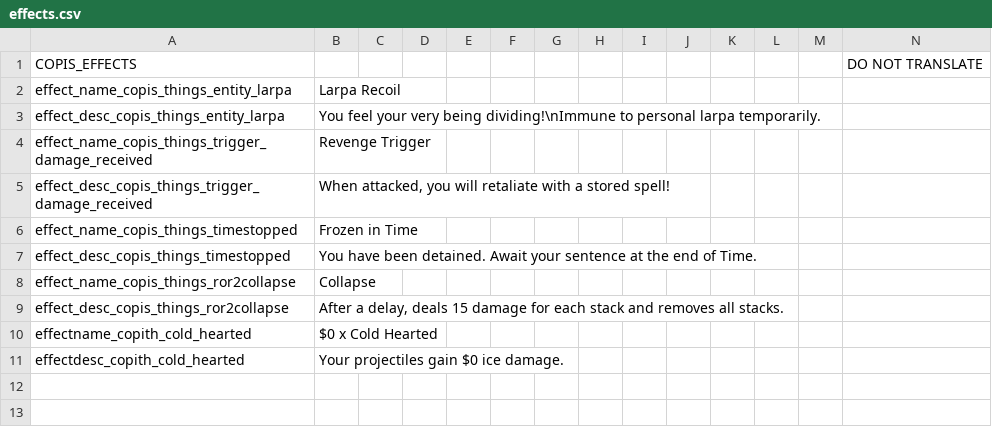
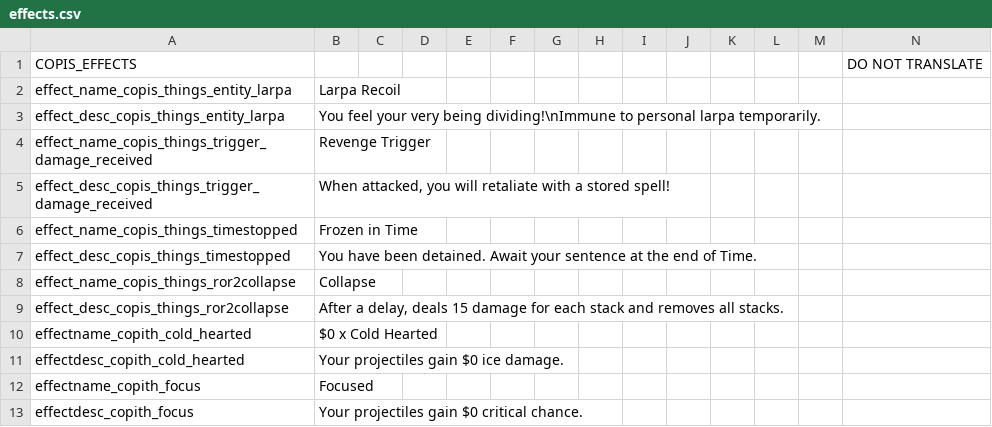
Before and after one commit to Copious-Modding-Industries/copis_things, a CSV file: files/translations/effects.csv, drawn as a sheet; the diff names each change by its address in the sheet, - before the commit and + after, or states it on an @@ line.

```diff
--- a/files/translations/effects.csv
+++ b/files/translations/effects.csv
+row 12: effectname_copith_focus | Focused
+row 13: effectdesc_copith_focus | Your projectiles gain $0 critical chance.
```
Also changed, not shown: files/translations/actions.csv, files/translations/perks.csv, 30 other files.
